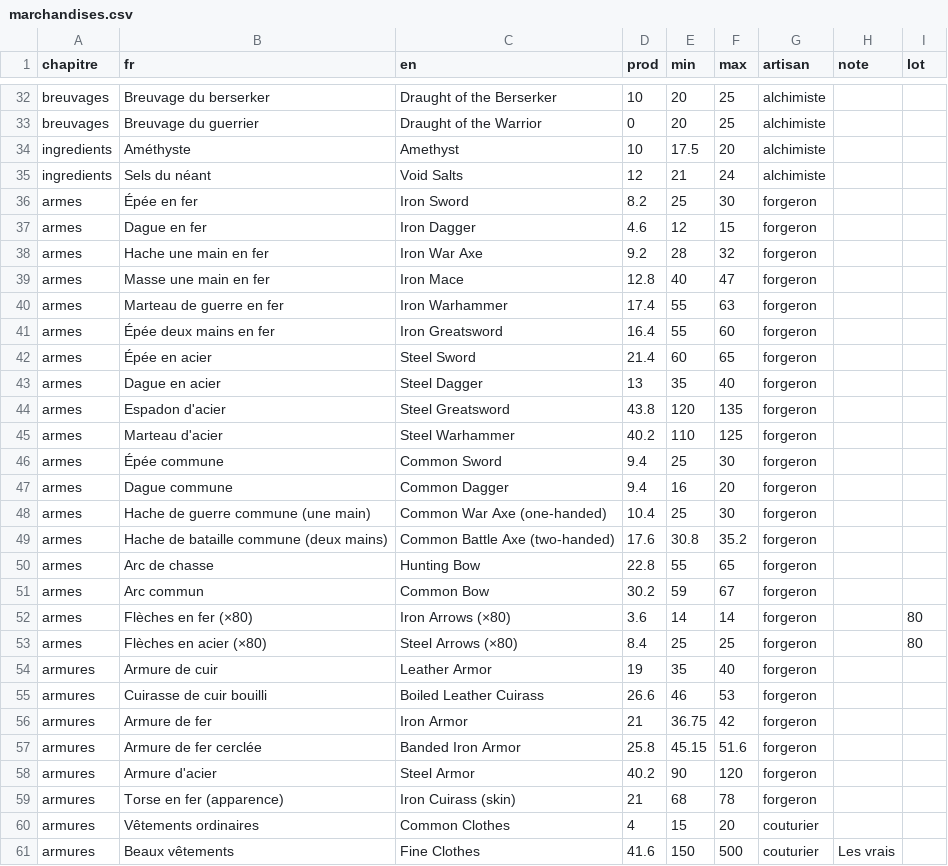
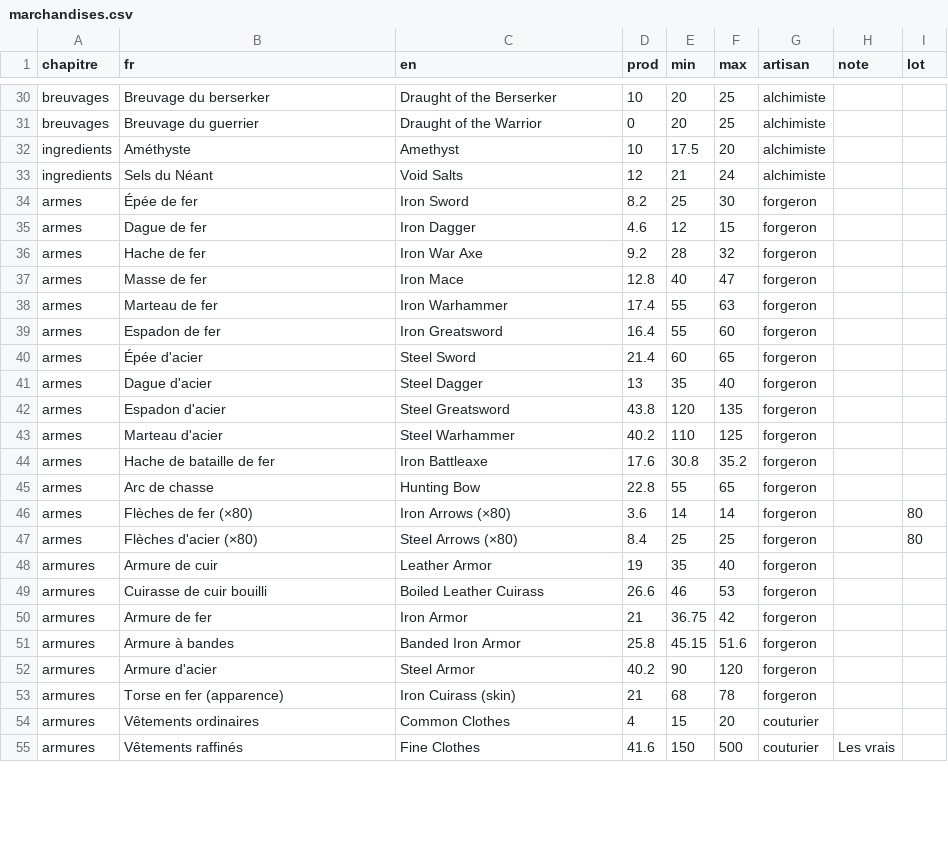
Before and after one commit to lub-bee/lunes-itinerantes, a CSV file: content/marchandises.csv, drawn as a sheet; only a part is shown, gaps mark what is left out; the diff covers the shown part only.

```diff
--- a/content/marchandises.csv
+++ b/content/marchandises.csv
@@ -34,21 +32,17 @@ breuvages,Breuvage du guerrier,Draught of the Warrior,0,20,25,alchimiste,,
 ingredients,Améthyste,Amethyst,10,17.5,20,alchimiste,,
-ingredients,Sels du néant,Void Salts,12,21,24,alchimiste,,
-armes,Épée en fer,Iron Sword,8.2,25,30,forgeron,,
-armes,Dague en fer,Iron Dagger,4.6,12,15,forgeron,,
-armes,Hache une main en fer,Iron War Axe,9.2,28,32,forgeron,,
-armes,Masse une main en fer,Iron Mace,12.8,40,47,forgeron,,
-armes,Marteau de guerre en fer,Iron Warhammer,17.4,55,63,forgeron,,
-armes,Épée deux mains en fer,Iron Greatsword,16.4,55,60,forgeron,,
-armes,Épée en acier,Steel Sword,21.4,60,65,forgeron,,
-armes,Dague en acier,Steel Dagger,13,35,40,forgeron,,
+ingredients,Sels du Néant,Void Salts,12,21,24,alchimiste,,
+armes,Épée de fer,Iron Sword,8.2,25,30,forgeron,,
+armes,Dague de fer,Iron Dagger,4.6,12,15,forgeron,,
+armes,Hache de fer,Iron War Axe,9.2,28,32,forgeron,,
+armes,Masse de fer,Iron Mace,12.8,40,47,forgeron,,
+armes,Marteau de fer,Iron Warhammer,17.4,55,63,forgeron,,
+armes,Espadon de fer,Iron Greatsword,16.4,55,60,forgeron,,
+armes,Épée d'acier,Steel Sword,21.4,60,65,forgeron,,
+armes,Dague d'acier,Steel Dagger,13,35,40,forgeron,,
 armes,Espadon d'acier,Steel Greatsword,43.8,120,135,forgeron,,
 armes,Marteau d'acier,Steel Warhammer,40.2,110,125,forgeron,,
-armes,Épée commune,Common Sword,9.4,25,30,forgeron,,
-armes,Dague commune,Common Dagger,9.4,16,20,forgeron,,
-armes,Hache de guerre commune (une main),Common War Axe (one-handed),10.4,25,30,forgeron,,
-armes,Hache de bataille commune (deux mains),Common Battle Axe (two-handed),17.6,30.8,35.2,forgeron,,
+armes,Hache de bataille de fer,Iron Battleaxe,17.6,30.8,35.2,forgeron,,
 armes,Arc de chasse,Hunting Bow,22.8,55,65,forgeron,,
-armes,Arc commun,Common Bow,30.2,59,67,forgeron,,
-armes,Flèches en fer (×80),Iron Arrows (×80),3.6,14,14,forgeron,,80
-armes,Flèches en acier (×80),Steel Arrows (×80),8.4,25,25,forgeron,,80
+armes,Flèches de fer (×80),Iron Arrows (×80),3.6,14,14,forgeron,,80
+armes,Flèches d'acier (×80),Steel Arrows (×80),8.4,25,25,forgeron,,80
 armures,Armure de cuir,Leather Armor,19,35,40,forgeron,,
@@ -56,3 +50,3 @@ armures,Cuirasse de cuir bouilli,Boiled Leather Cuirass,26.6,46,53,forgeron,,
 armures,Armure de fer,Iron Armor,21,36.75,42,forgeron,,
-armures,Armure de fer cerclée,Banded Iron Armor,25.8,45.15,51.6,forgeron,,
+armures,Armure à bandes,Banded Iron Armor,25.8,45.15,51.6,forgeron,,
 armures,Armure d'acier,Steel Armor,40.2,90,120,forgeron,,
@@ -60,2 +54,2 @@ armures,Torse en fer (apparence),Iron Cuirass (skin),21,68,78,forgeron,,
 armures,Vêtements ordinaires,Common Clothes,4,15,20,couturier,,
-armures,Beaux vêtements,Fine Clothes,41.6,150,500,couturier,Les vrais,
+armures,Vêtements raffinés,Fine Clothes,41.6,150,500,couturier,Les vrais,
```
Also changed, not shown: 1 added row, 3 removed rows and 24 edited cells elsewhere in this file, 5 other files.
